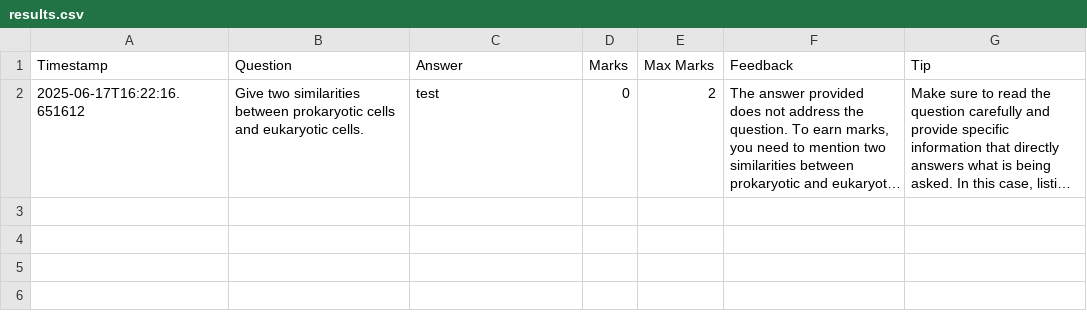
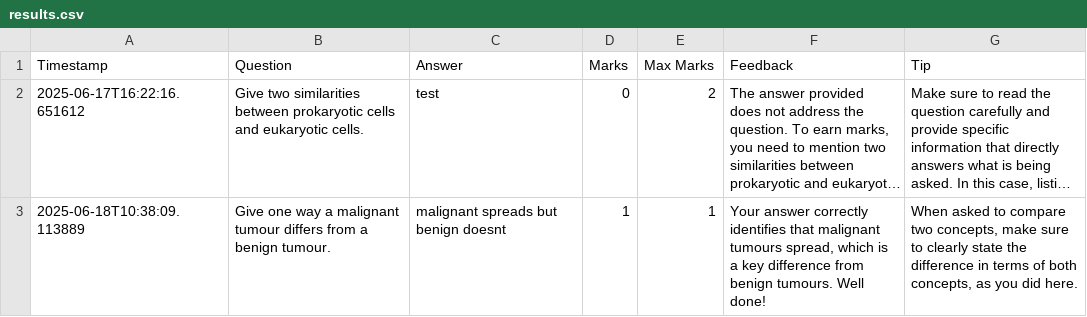
Before and after one commit to Salama-Khan/ai-gcse-marker-prototype, a CSV file: streamlit prototype/results.csv, drawn as a sheet; long unchanged cells end in …; the diff names each change by its address in the sheet, - before the commit and + after, or states it on an @@ line.

```diff
--- a/streamlit prototype/results.csv
+++ b/streamlit prototype/results.csv
+row 3: 2025-06-18T10:38:09.113889 | Give one way a malignant tumour differs from a benign tumour. | malignant spreads but benign doesnt | 1 | 1 | Your answer correctly identifies that malignant tumours spread, which is a key difference from benign tumours. Well done! | When asked to compare two concepts, make sure to clearly state the difference in terms of both concepts, as you did here.
```
Also changed, not shown: 1 other file.
